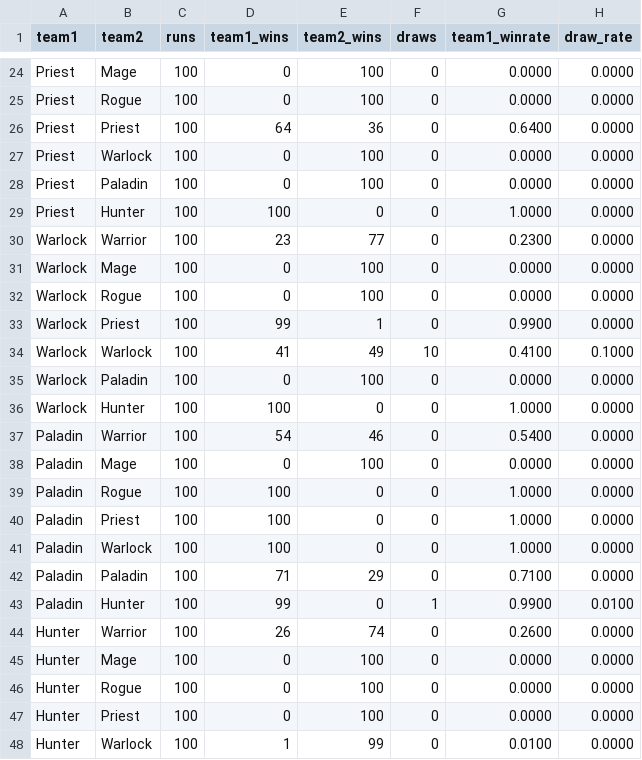
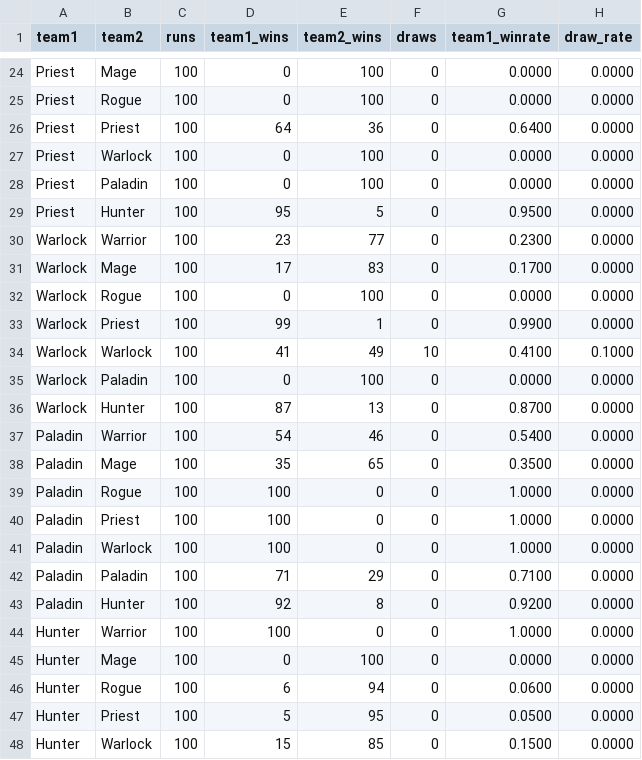
Before and after one commit to dwalker-va/arenasim-prototype, a CSV file: design-docs/balance/canonical_1v1_n100_300s.csv (was design-docs/balance/2026-06-04_canonical_1v1_n100_300s.csv), drawn as a sheet; only a part is shown, gaps mark what is left out; the diff covers the shown part only.

Commit message:
docs(balance): refresh canonical baselines to current shipped meta + tier lists
Regenerate the full 1v1/2v2/3v3 matrices on the post-cycle build (Frostbolt 0.6,
Hunter Auto Shot 1.5x, Divine Shield data-driven, kiting AI fix) so the canonical
"before" for future balance work matches what's actually shipped.

Switch to stable, undated filenames (canonical_{1v1,2v2_full,3v3_full}_*.csv +
canonical_baselines_summary.md) so future refreshes overwrite in place instead of
churning references; generated-on date lives inside the summary.

The refreshed summary adds class tier lists (1v1/2v2/3v3) and 2v2/3v3 comp tier
lists, calling out the meta-defining and unplayable ends:
- Paladin is the single most meta-defining class (anchors the #1 comp in both
  formats: Warrior+Paladin 86%, Warrior+Mage+Paladin 89%; in 5/6 top 3v3 comps).
- Mage is the top carry but no longer runaway (post-Frostbolt-nerf).
- Hunter is off the 2v2 floor (40.5%) after the kiting fix; still last in 3v3.
- Unplayable end is "no carry/no-healer-with-a-passenger": worst 3v3 is
  Warrior+Rogue+Warlock 11.9%; the Hunter pit (Priest+Paladin+Hunter 12.7%)
  persists.

```diff
--- a/design-docs/balance/2026-06-04_canonical_1v1_n100_300s.csv
+++ b/design-docs/balance/canonical_1v1_n100_300s.csv
@@ -28,5 +28,5 @@ Priest,Warlock,100,0,100,0,0.0000,0.0000
 Priest,Paladin,100,0,100,0,0.0000,0.0000
-Priest,Hunter,100,100,0,0,1.0000,0.0000
+Priest,Hunter,100,95,5,0,0.9500,0.0000
 Warlock,Warrior,100,23,77,0,0.2300,0.0000
-Warlock,Mage,100,0,100,0,0.0000,0.0000
+Warlock,Mage,100,17,83,0,0.1700,0.0000
 Warlock,Rogue,100,0,100,0,0.0000,0.0000
@@ -35,5 +35,5 @@ Warlock,Warlock,100,41,49,10,0.4100,0.1000
 Warlock,Paladin,100,0,100,0,0.0000,0.0000
-Warlock,Hunter,100,100,0,0,1.0000,0.0000
+Warlock,Hunter,100,87,13,0,0.8700,0.0000
 Paladin,Warrior,100,54,46,0,0.5400,0.0000
-Paladin,Mage,100,0,100,0,0.0000,0.0000
+Paladin,Mage,100,35,65,0,0.3500,0.0000
 Paladin,Rogue,100,100,0,0,1.0000,0.0000
@@ -42,7 +42,7 @@ Paladin,Warlock,100,100,0,0,1.0000,0.0000
 Paladin,Paladin,100,71,29,0,0.7100,0.0000
-Paladin,Hunter,100,99,0,1,0.9900,0.0100
-Hunter,Warrior,100,26,74,0,0.2600,0.0000
+Paladin,Hunter,100,92,8,0,0.9200,0.0000
+Hunter,Warrior,100,100,0,0,1.0000,0.0000
 Hunter,Mage,100,0,100,0,0.0000,0.0000
-Hunter,Rogue,100,0,100,0,0.0000,0.0000
-Hunter,Priest,100,0,100,0,0.0000,0.0000
-Hunter,Warlock,100,1,99,0,0.0100,0.0000
+Hunter,Rogue,100,6,94,0,0.0600,0.0000
+Hunter,Priest,100,5,95,0,0.0500,0.0000
+Hunter,Warlock,100,15,85,0,0.1500,0.0000
```
Also changed, not shown: 33 edited cells elsewhere in this file, 7 other files.
